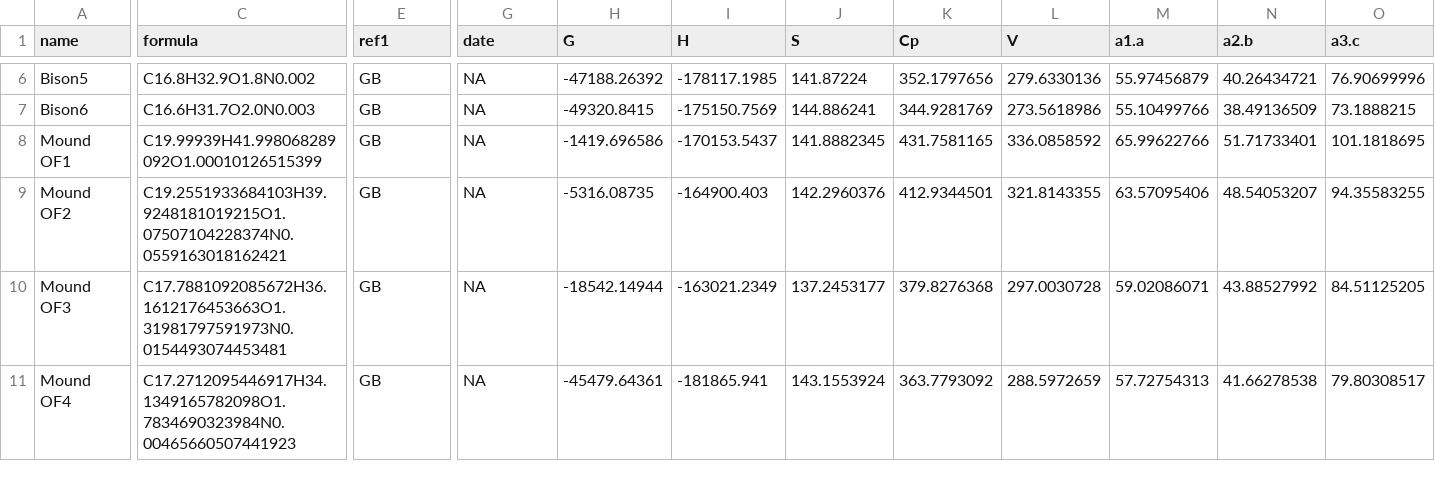
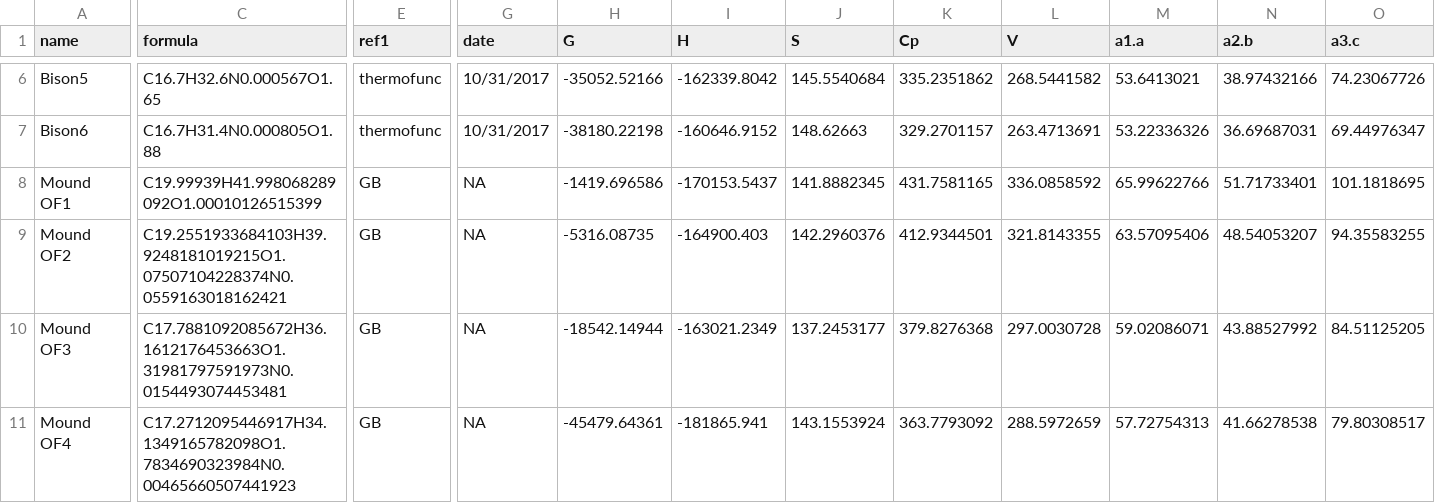
Before and after one commit to gmboyer/Lipids, a CSV file: data/OBIGT_bison.csv, drawn as a sheet; only a part is shown, gaps mark what is left out; the diff covers the shown part only; the diff names each change by its address in the sheet, - before the commit and + after, or states it on an @@ line.

```diff
--- a/data/OBIGT_bison.csv
+++ b/data/OBIGT_bison.csv
-C6 (formula): C16.8H32.9O1.8N0.002
+C6 (formula): C16.7H32.6N0.000567O1.65
-E6:E7 (ref1): GB
+E6:E7 (ref1): thermofunc
-G6:G7 (date): NA
+G6:G7 (date): 10/31/2017
-H6 (G): -47188.26392
+H6 (G): -35052.52166
-I6 (H): -178117.1985
+I6 (H): -162339.8042
-J6 (S): 141.87224
+J6 (S): 145.5540684
-K6 (Cp): 352.1797656
+K6 (Cp): 335.2351862
-L6 (V): 279.6330136
+L6 (V): 268.5441582
-M6 (a1.a): 55.97456879
+M6 (a1.a): 53.6413021
-N6 (a2.b): 40.26434721
+N6 (a2.b): 38.97432166
-O6 (a3.c): 76.90699996
+O6 (a3.c): 74.23067726
-C7 (formula): C16.6H31.7O2.0N0.003
+C7 (formula): C16.7H31.4N0.000805O1.88
-H7 (G): -49320.8415
+H7 (G): -38180.22198
-I7 (H): -175150.7569
+I7 (H): -160646.9152
-J7 (S): 144.886241
+J7 (S): 148.62663
-K7 (Cp): 344.9281769
+K7 (Cp): 329.2701157
-L7 (V): 273.5618986
+L7 (V): 263.4713691
-M7 (a1.a): 55.10499766
+M7 (a1.a): 53.22336326
-N7 (a2.b): 38.49136509
+N7 (a2.b): 36.69687031
-O7 (a3.c): 73.1888215
+O7 (a3.c): 69.44976347
```
Also changed, not shown: 68 edited cells elsewhere in this file, 1 other file.
